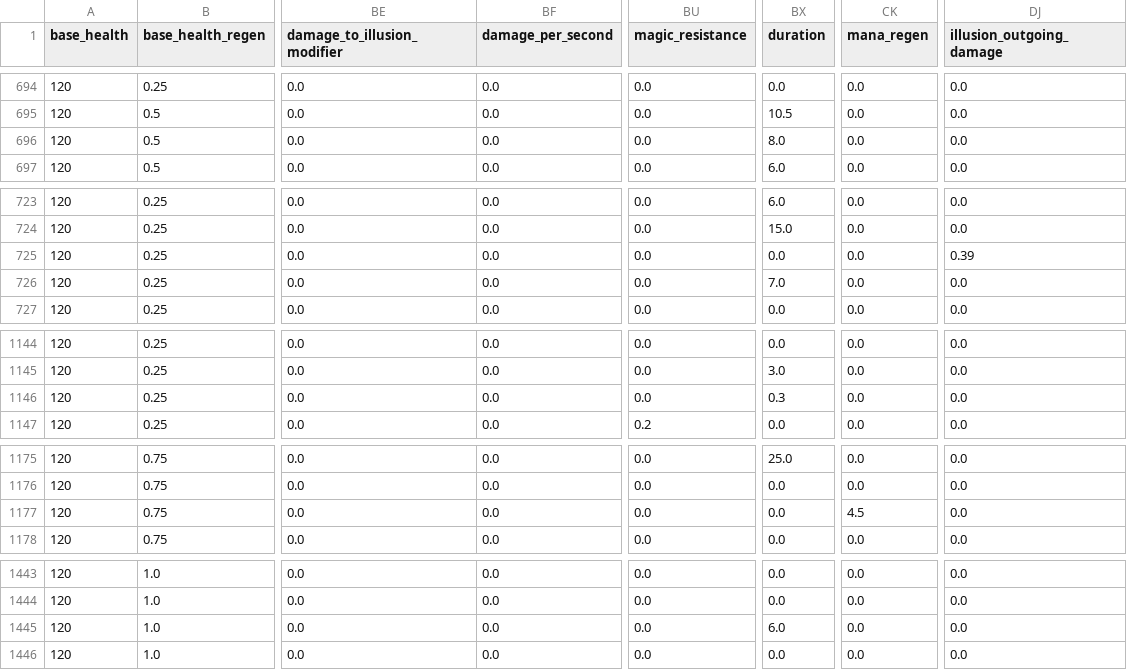
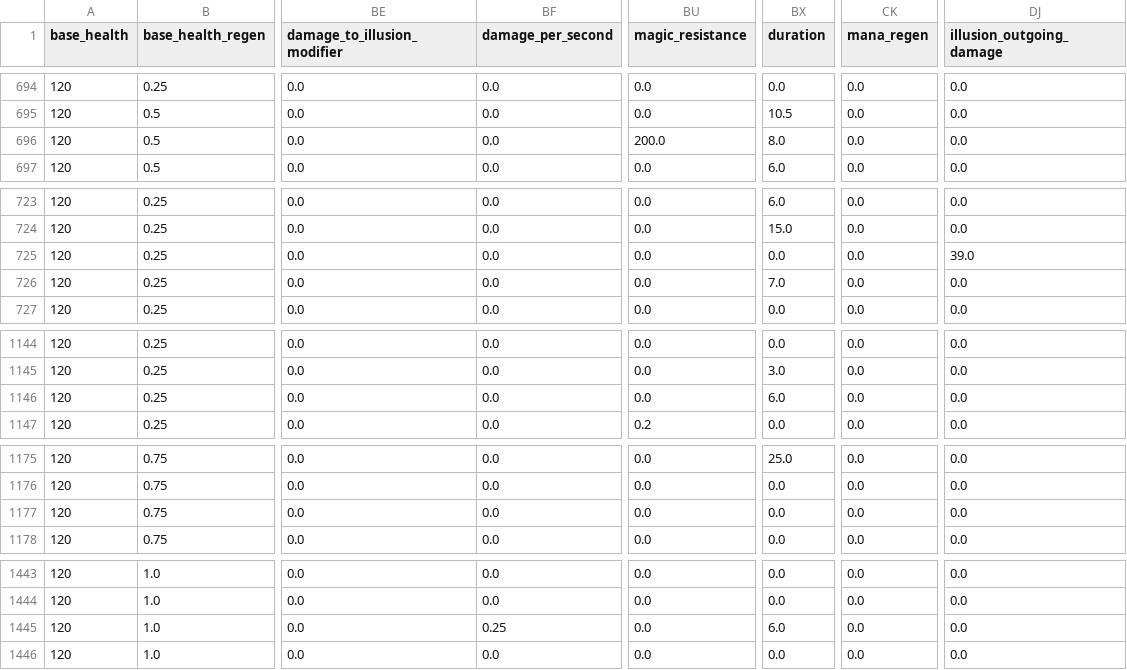
Before and after one commit to ChitaAPC/Dota2CCR, a CSV file: ability_data/7.33.csv, drawn as a sheet; only a part is shown, gaps mark what is left out; the diff covers the shown part only; the diff names each change by its address in the sheet, - before the commit and + after, or states it on an @@ line.

```diff
--- a/ability_data/7.33.csv
+++ b/ability_data/7.33.csv
-BU696 (magic_resistance): 0.0
+BU696 (magic_resistance): 200.0
-DJ725 (illusion_outgoing_damage): 0.39
+DJ725 (illusion_outgoing_damage): 39.0
-BX1146 (duration): 0.3
+BX1146 (duration): 6.0
-CK1177 (mana_regen): 4.5
+CK1177 (mana_regen): 0.0
-BF1445 (damage_per_second): 0.0
+BF1445 (damage_per_second): 0.25
```
Also changed, not shown: 26 edited cells elsewhere in this file.
